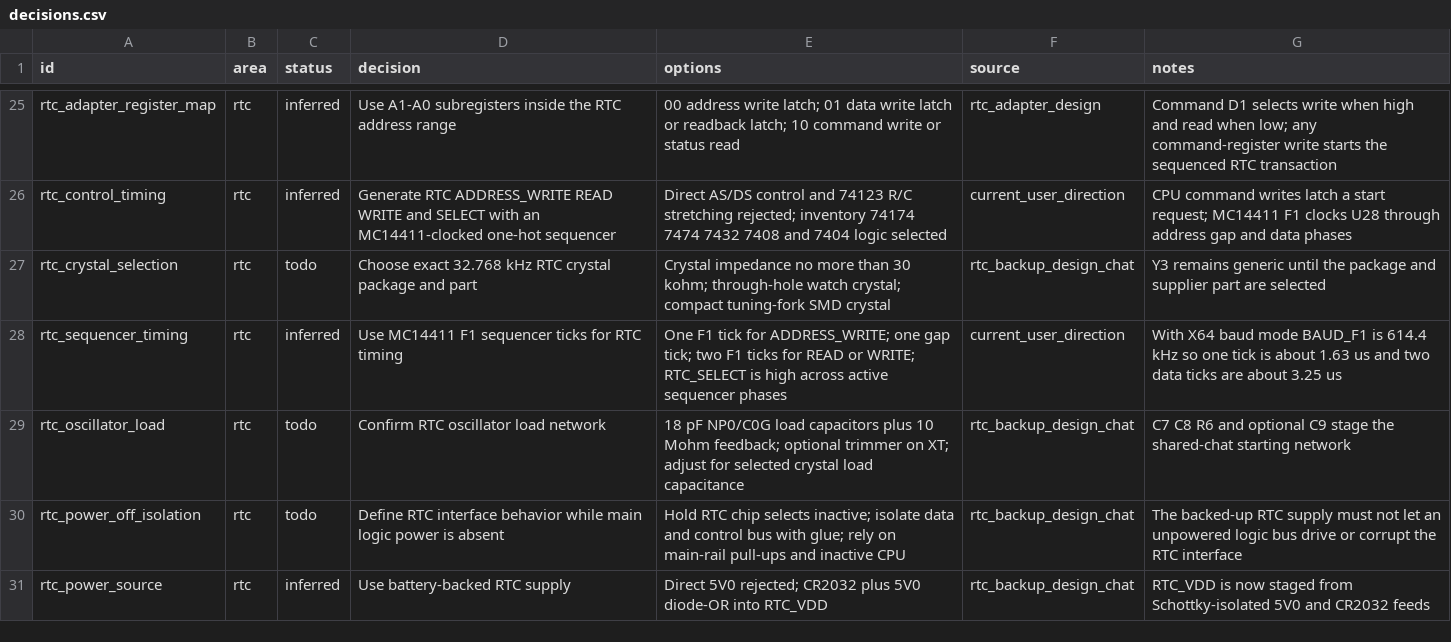
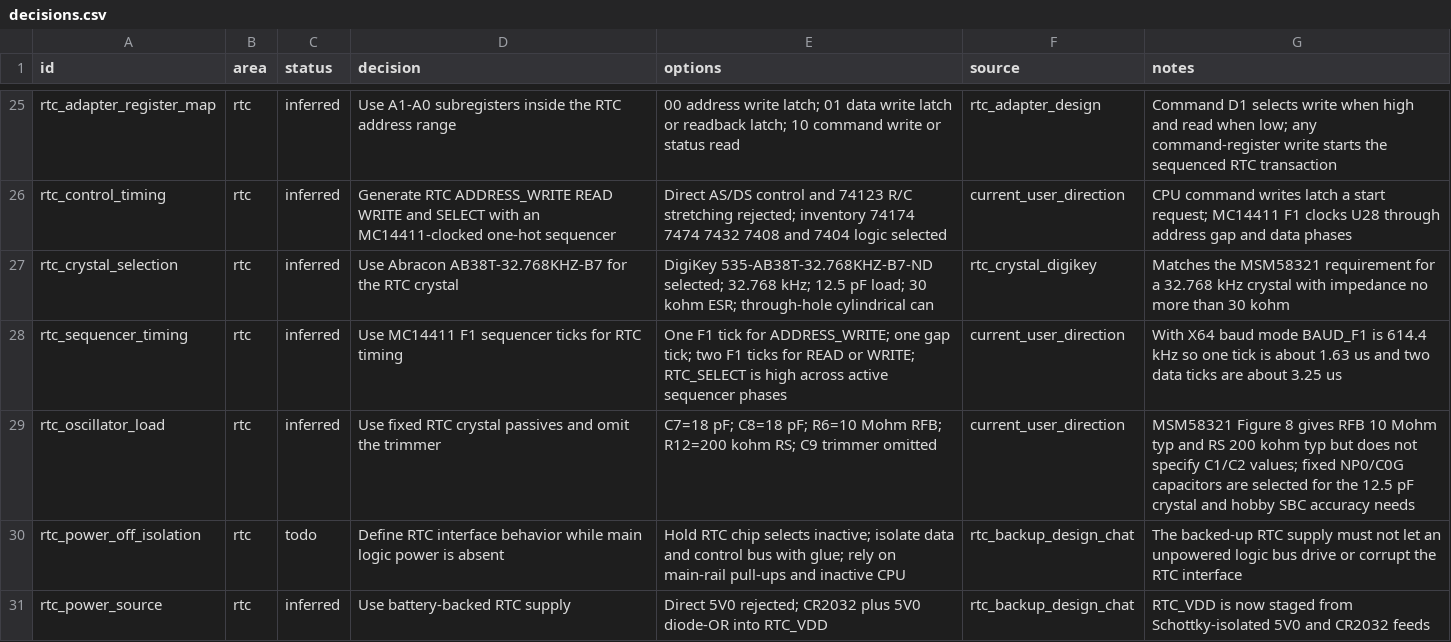
Before and after one commit to LegalizeAdulthood/6805_SBC, a CSV file: design/netlist/decisions.csv, drawn as a sheet; only a part is shown, gaps mark what is left out.

```diff
--- a/design/netlist/decisions.csv
+++ b/design/netlist/decisions.csv
@@ -26,5 +26,5 @@ rtc_adapter_register_map,rtc,inferred,Use A1-A0 subregisters inside the RTC addr
 rtc_control_timing,rtc,inferred,Generate RTC ADDRESS_WRITE READ WRITE and SELECT with an MC14411-clocked one-hot sequencer,Direct AS/DS control and 74123 R/C stretching rejected; inventory 74174 7474 7432 7408 and 7404 logic selected,current_user_direction,CPU command writes latch a start request; MC14411 F1 clocks U28 through address gap and data phases
-rtc_crystal_selection,rtc,todo,Choose exact 32.768 kHz RTC crystal package and part,Crystal impedance no more than 30 kohm; through-hole watch crystal; compact tuning-fork SMD crystal,rtc_backup_design_chat,Y3 remains generic until the package and supplier part are selected
+rtc_crystal_selection,rtc,inferred,Use Abracon AB38T-32.768KHZ-B7 for the RTC crystal,DigiKey 535-AB38T-32.768KHZ-B7-ND selected; 32.768 kHz; 12.5 pF load; 30 kohm ESR; through-hole cylindrical can,rtc_crystal_digikey,Matches the MSM58321 requirement for a 32.768 kHz crystal with impedance no more than 30 kohm
 rtc_sequencer_timing,rtc,inferred,Use MC14411 F1 sequencer ticks for RTC timing,One F1 tick for ADDRESS_WRITE; one gap tick; two F1 ticks for READ or WRITE; RTC_SELECT is high across active sequencer phases,current_user_direction,With X64 baud mode BAUD_F1 is 614.4 kHz so one tick is about 1.63 us and two data ticks are about 3.25 us
-rtc_oscillator_load,rtc,todo,Confirm RTC oscillator load network,18 pF NP0/C0G load capacitors plus 10 Mohm feedback; optional trimmer on XT; adjust for selected crystal load capacitance,rtc_backup_design_chat,C7 C8 R6 and optional C9 stage the shared-chat starting network
+rtc_oscillator_load,rtc,inferred,Use fixed RTC crystal passives and omit the trimmer,C7=18 pF; C8=18 pF; R6=10 Mohm RFB; R12=200 kohm RS; C9 trimmer omitted,current_user_direction,MSM58321 Figure 8 gives RFB 10 Mohm typ and RS 200 kohm typ but does not specify C1/C2 values; fixed NP0/C0G capacitors are selected for the 12.5 pF crystal and hobby SBC accuracy needs
 rtc_power_off_isolation,rtc,todo,Define RTC interface behavior while main logic power is absent,Hold RTC chip selects inactive; isolate data and control bus with glue; rely on main-rail pull-ups and inactive CPU,rtc_backup_design_chat,The backed-up RTC supply must not let an unpowered logic bus drive or corrupt the RTC interface
```
Also changed, not shown: design/netlist/connections.csv, design/netlist/nets.csv, 4 other files.
